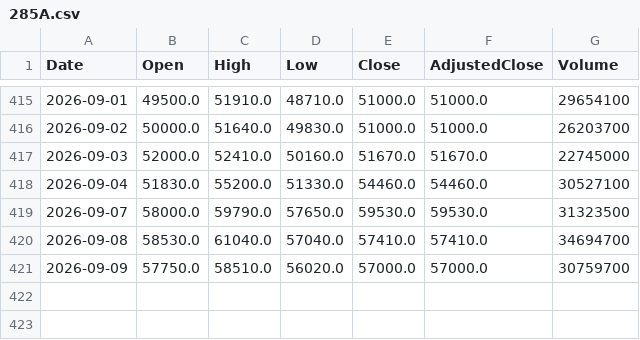
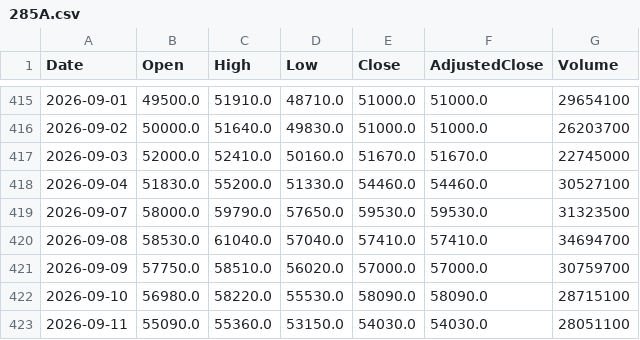
Before and after one commit to sadouninc/Sado-Investment-Lab, a CSV file: data/market/prices/285A.csv, drawn as a sheet; only a part is shown, gaps mark what is left out; the diff names each change by its address in the sheet, - before the commit and + after, or states it on an @@ line.

```diff
--- a/data/market/prices/285A.csv
+++ b/data/market/prices/285A.csv
+row 422: 2026-09-10 | 56980.0 | 58220.0 | 55530.0 | 58090.0 | 58090.0 | 28715100
+row 423: 2026-09-11 | 55090.0 | 55360.0 | 53150.0 | 54030.0 | 54030.0 | 28051100
```
Also changed, not shown: data/market/prices/4004.csv, data/market/prices/4062.csv, 37 other files.
